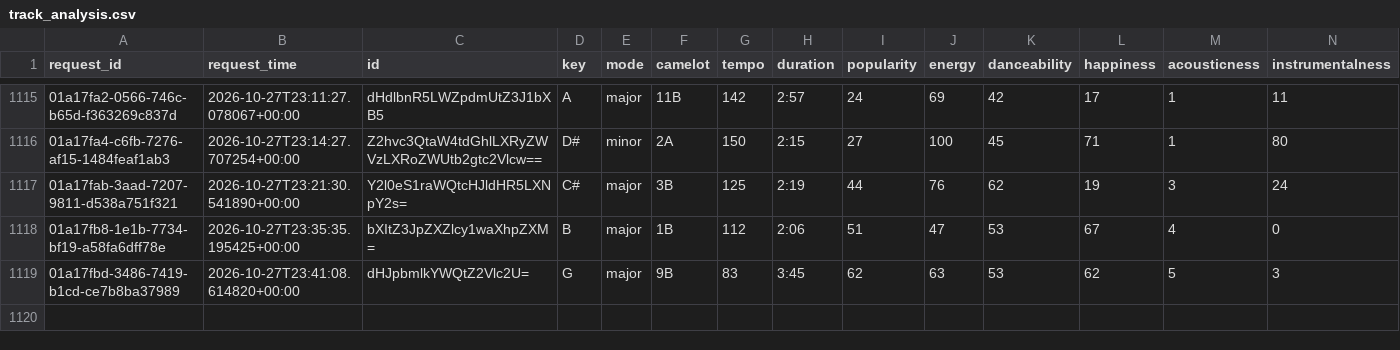
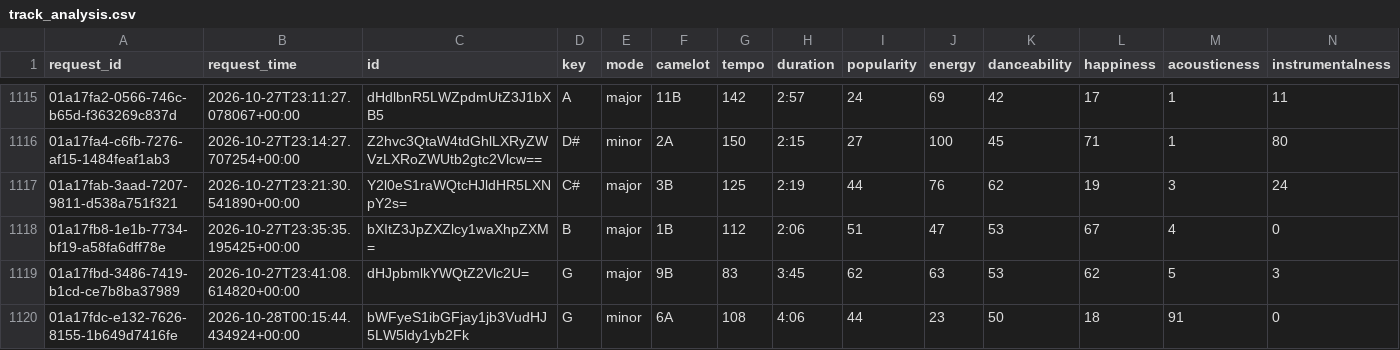
Before and after one commit to jdmremi/kcpr, a CSV file: track_analysis.csv, drawn as a sheet; only a part is shown, gaps mark what is left out; rows hold the shown columns only; the diff names each change by its address in the sheet, - before the commit and + after, or states it on an @@ line.

```diff
--- a/track_analysis.csv
+++ b/track_analysis.csv
+row 1120: 01a17fdc-e132-7626-8155-1b649d7416fe | 2026-10-28T00:15:44.434924+00:00 | bWFyeS1ibGFjay1jb3VudHJ5LW5ldy1yb2Fk | G | minor | 6A | 108 | 4:06 | 44 | 23 | 50 | 18 | 91 | 0
```
Also changed, not shown: now_playing.csv, track_metadata.csv, 1 other file.
